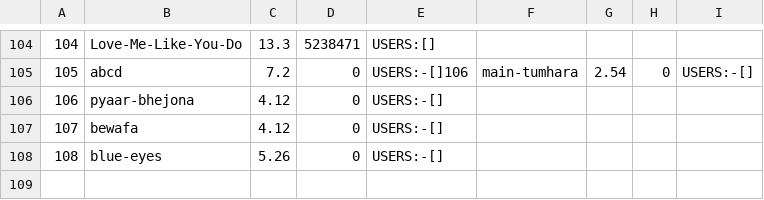
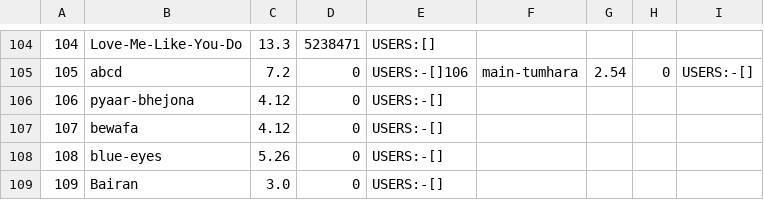
Before and after one commit to ShivaYadav31776/Media-Vault--Digital-Content-Streaming-Backend-System, a CSV file: src/data/Songs.csv, drawn as a sheet; only a part is shown, gaps mark what is left out.

```diff
--- a/src/data/Songs.csv
+++ b/src/data/Songs.csv
@@ -108 +108,2 @@
 108,blue-eyes,5.26,0,USERS:-[],,,,
+109,Bairan,3.0,0,USERS:-[]
```
Also changed, not shown: src/data/Users.csv, 26 other files.
